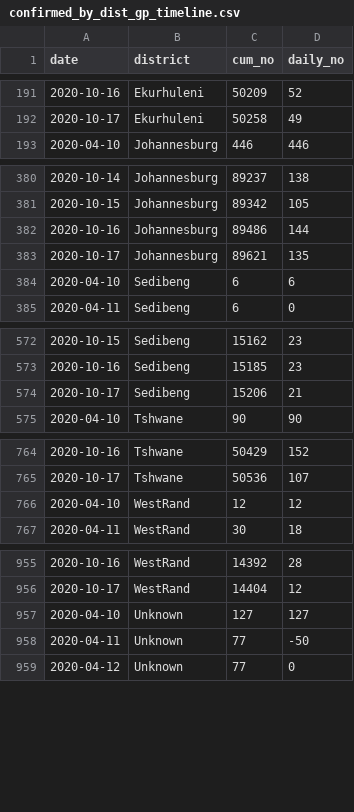
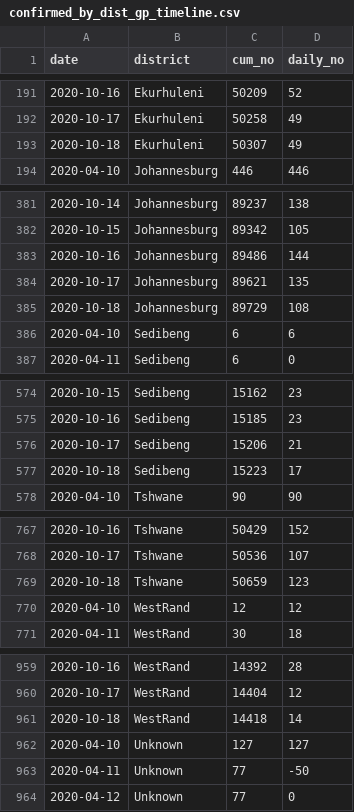
Before and after one commit to SimonRosen173/Covid19SAData, a CSV file: data/confirmed_by_dist_gp_timeline.csv, drawn as a sheet; only a part is shown, gaps mark what is left out; the diff covers the shown part only; the diff names each change by its address in the sheet, - before the commit and + after, or states it on an @@ line.

Commit message:
[auto] Data updated - 2020-10-20  8:00:26.77

```diff
--- a/data/confirmed_by_dist_gp_timeline.csv
+++ b/data/confirmed_by_dist_gp_timeline.csv
+row 193: 2020-10-18 | Ekurhuleni | 50307 | 49
+row 385: 2020-10-18 | Johannesburg | 89729 | 108
+row 577: 2020-10-18 | Sedibeng | 15223 | 17
+row 769: 2020-10-18 | Tshwane | 50659 | 123
+row 961: 2020-10-18 | WestRand | 14418 | 14
```
Also changed, not shown: 1 added row elsewhere in this file, data/gen_data.csv, 36 other files.
